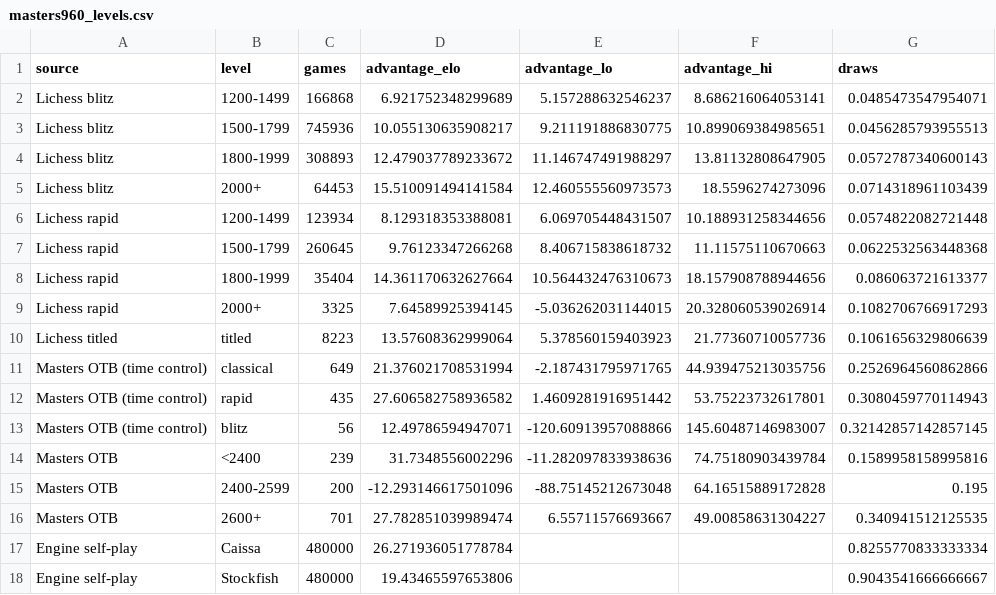
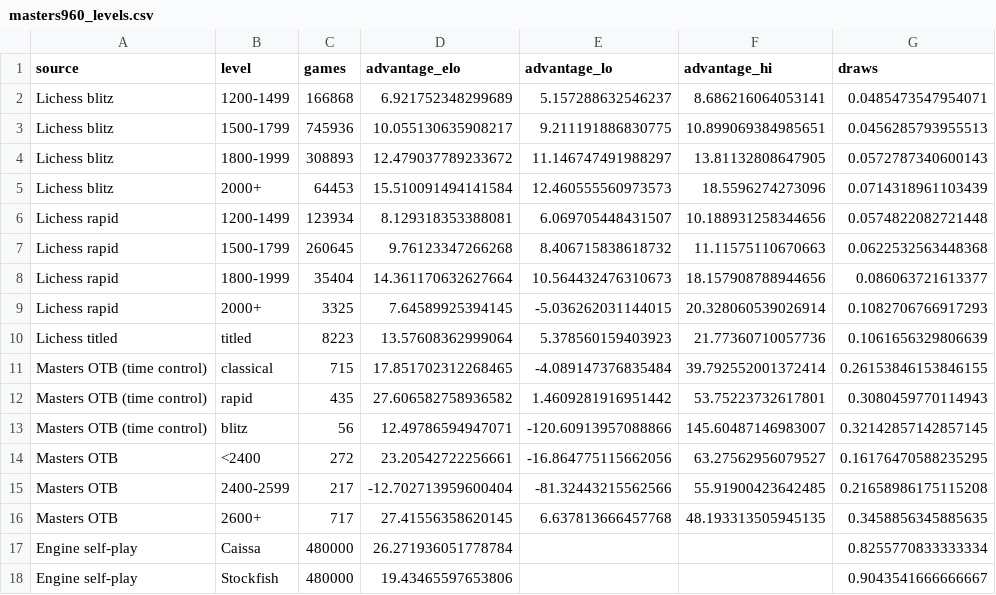
Before and after one commit to aaronsfox/chess960-analysis, a CSV file: results/masters960/masters960_levels.csv, drawn as a sheet; removed rows and columns are numbered as before the commit, all else as after; the diff names each change by its address in the sheet, - before the commit and + after, or states it on an @@ line.

```diff
--- a/results/masters960/masters960_levels.csv
+++ b/results/masters960/masters960_levels.csv
-row 11: Masters OTB (time control) | classical | 649 | 21.376021708531994 | -2.187431795971765 | 44.939475213035756 | 0.2526964560862866
+row 11: Masters OTB (time control) | classical | 715 | 17.851702312268465 | -4.089147376835484 | 39.792552001372414 | 0.26153846153846155
-row 14: Masters OTB | <2400 | 239 | 31.7348556002296 | -11.282097833938636 | 74.75180903439784 | 0.1589958158995816
-row 15: Masters OTB | 2400-2599 | 200 | -12.293146617501096 | -88.75145212673048 | 64.16515889172828 | 0.195
-row 16: Masters OTB | 2600+ | 701 | 27.782851039989474 | 6.55711576693667 | 49.00858631304227 | 0.340941512125535
+row 14: Masters OTB | <2400 | 272 | 23.20542722256661 | -16.864775115662056 | 63.27562956079527 | 0.16176470588235295
+row 15: Masters OTB | 2400-2599 | 217 | -12.702713959600404 | -81.32443215562566 | 55.91900423642485 | 0.21658986175115208
+row 16: Masters OTB | 2600+ | 717 | 27.41556358620145 | 6.637813666457768 | 48.193313505945135 | 0.3458856345885635
```
Also changed, not shown: results/masters960/masters960_events.csv, results/masters960/masters960_pooled.csv, 20 other files.
